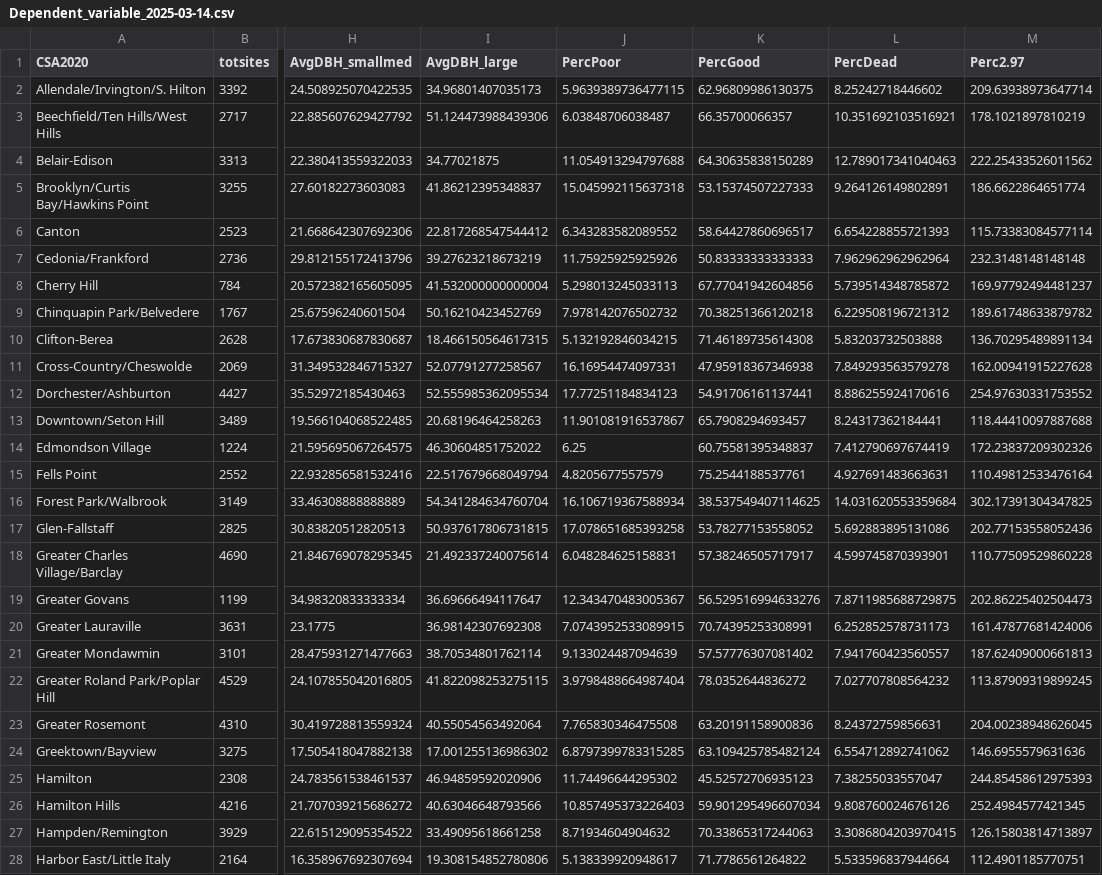
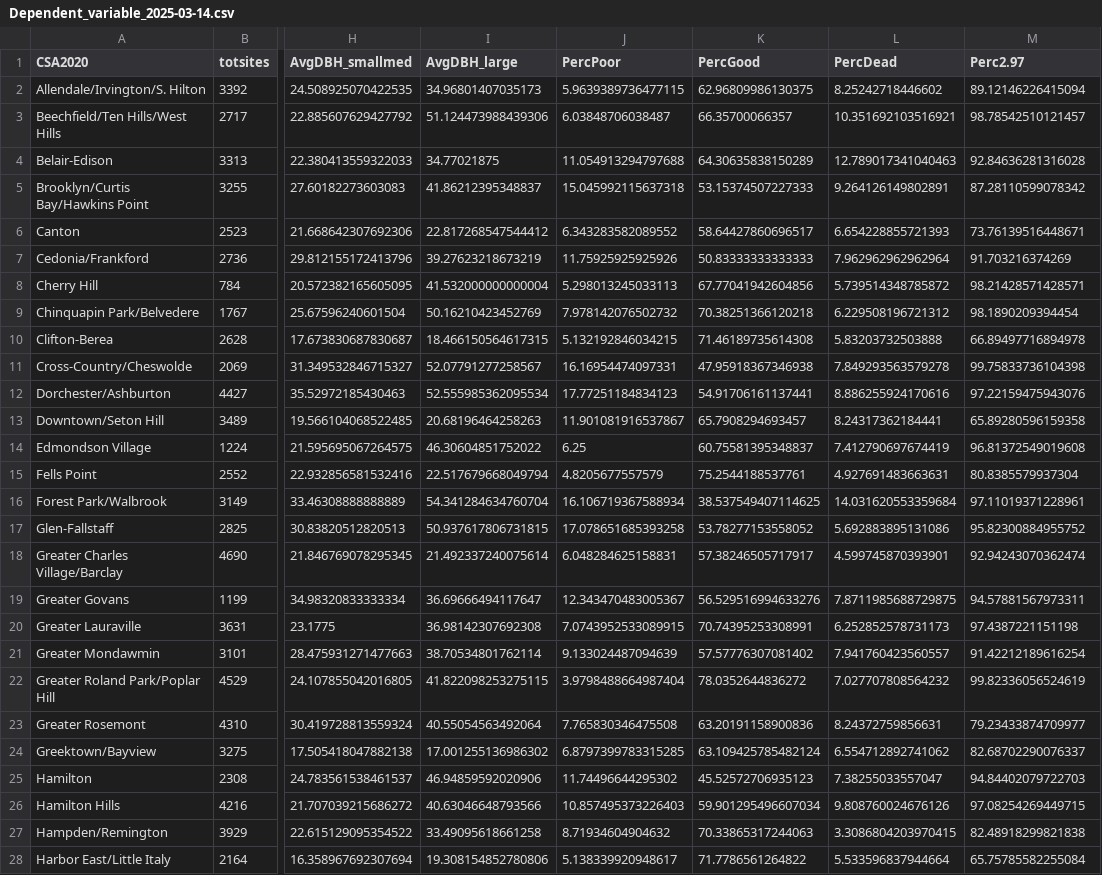
Before and after one commit to mavolio/BaltimoreStreetTreeProject, a CSV file: input_data/Dependent_variable_2025-03-14.csv, drawn as a sheet; only a part is shown, gaps mark what is left out; the diff covers the shown part only; the diff names each change by its address in the sheet, - before the commit and + after, or states it on an @@ line.

```diff
--- a/input_data/Dependent_variable_2025-03-14.csv
+++ b/input_data/Dependent_variable_2025-03-14.csv
-M2 (Perc2.97): 209.63938973647714
+M2 (Perc2.97): 89.12146226415094
-M3 (Perc2.97): 178.1021897810219
+M3 (Perc2.97): 98.78542510121457
-M4 (Perc2.97): 222.25433526011562
+M4 (Perc2.97): 92.84636281316028
-M5 (Perc2.97): 186.6622864651774
+M5 (Perc2.97): 87.28110599078342
-M6 (Perc2.97): 115.73383084577114
+M6 (Perc2.97): 73.76139516448671
-M7 (Perc2.97): 232.3148148148148
+M7 (Perc2.97): 91.703216374269
-M8 (Perc2.97): 169.97792494481237
+M8 (Perc2.97): 98.21428571428571
-M9 (Perc2.97): 189.61748633879782
+M9 (Perc2.97): 98.1890209394454
-M10 (Perc2.97): 136.70295489891134
+M10 (Perc2.97): 66.89497716894978
-M11 (Perc2.97): 162.00941915227628
+M11 (Perc2.97): 99.75833736104398
-M12 (Perc2.97): 254.97630331753552
+M12 (Perc2.97): 97.22159475943076
-M13 (Perc2.97): 118.44410097887688
+M13 (Perc2.97): 65.89280596159358
-M14 (Perc2.97): 172.23837209302326
+M14 (Perc2.97): 96.81372549019608
-M15 (Perc2.97): 110.49812533476164
+M15 (Perc2.97): 80.8385579937304
-M16 (Perc2.97): 302.17391304347825
+M16 (Perc2.97): 97.11019371228961
-M17 (Perc2.97): 202.77153558052436
+M17 (Perc2.97): 95.82300884955752
-M18 (Perc2.97): 110.77509529860228
+M18 (Perc2.97): 92.94243070362474
-M19 (Perc2.97): 202.86225402504473
+M19 (Perc2.97): 94.57881567973311
-M20 (Perc2.97): 161.47877681424006
+M20 (Perc2.97): 97.4387221151198
-M21 (Perc2.97): 187.62409000661813
+M21 (Perc2.97): 91.42212189616254
-M22 (Perc2.97): 113.87909319899245
+M22 (Perc2.97): 99.82336056524619
-M23 (Perc2.97): 204.00238948626045
+M23 (Perc2.97): 79.23433874709977
-M24 (Perc2.97): 146.6955579631636
+M24 (Perc2.97): 82.68702290076337
-M25 (Perc2.97): 244.85458612975393
+M25 (Perc2.97): 94.84402079722703
-M26 (Perc2.97): 252.4984577421345
+M26 (Perc2.97): 97.08254269449715
-M27 (Perc2.97): 126.15803814713897
+M27 (Perc2.97): 82.48918299821838
-M28 (Perc2.97): 112.4901185770751
+M28 (Perc2.97): 65.75785582255084
```
Also changed, not shown: 27 edited cells elsewhere in this file, 4 other files.
